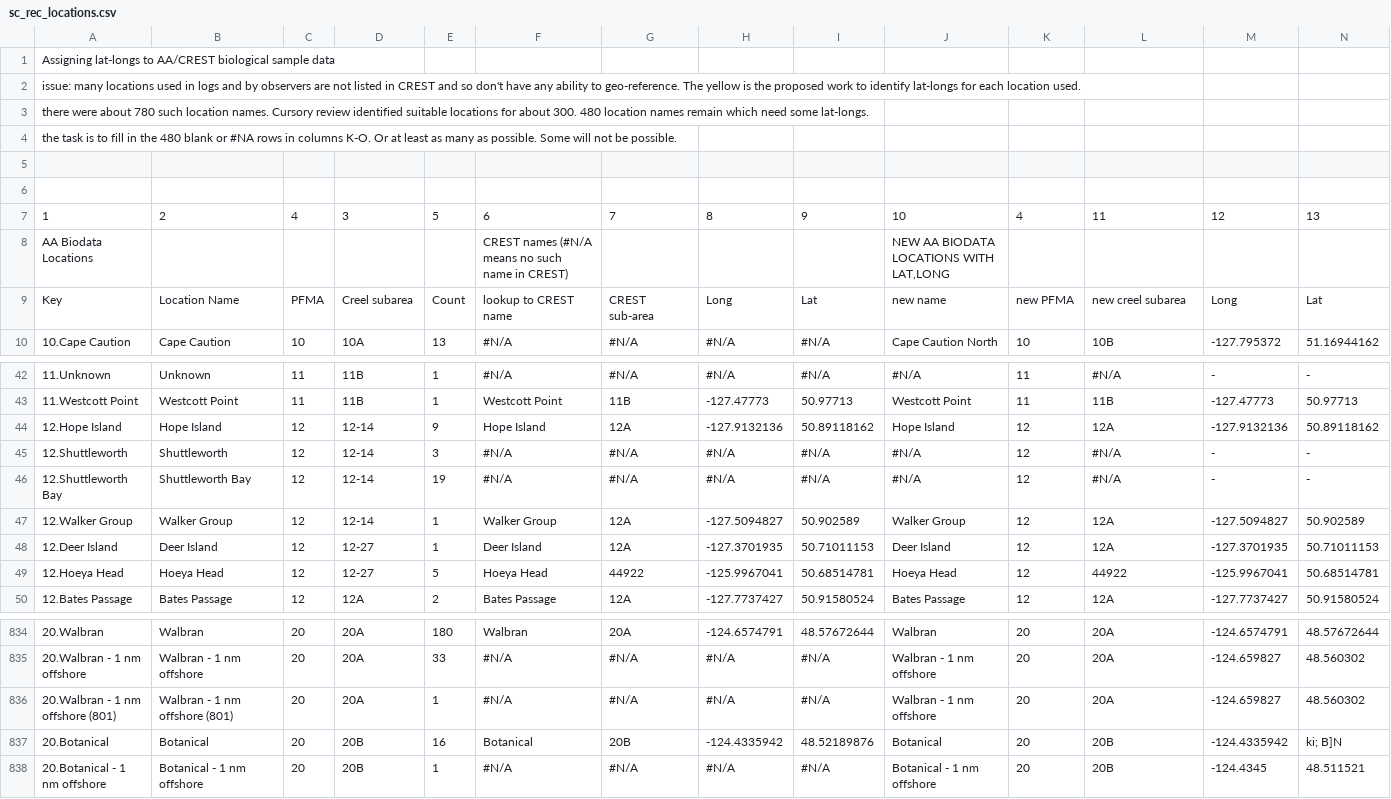
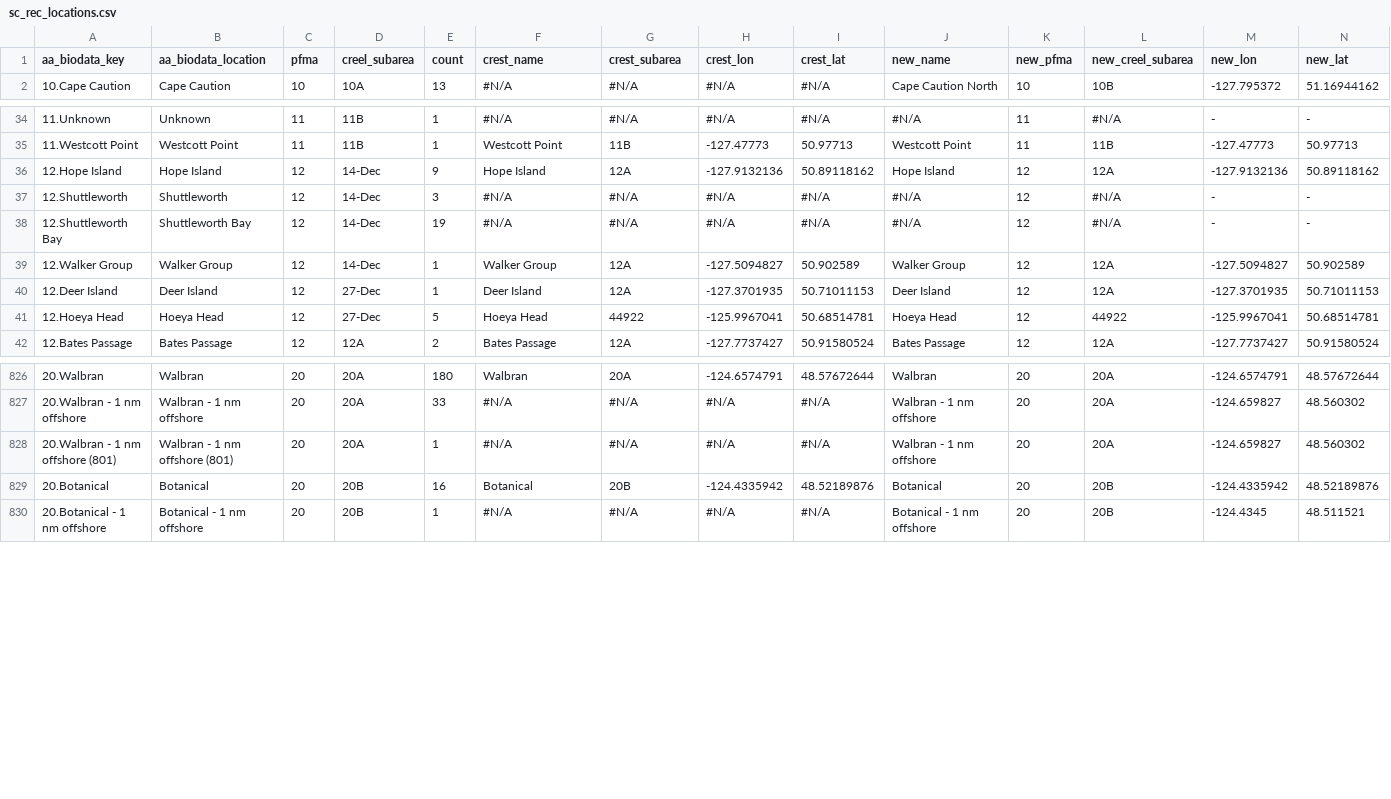
Before and after one commit to Pacific-salmon-assess/chinAvailability, a CSV file: data/spatial/sc_rec_locations.csv, drawn as a sheet; only a part is shown, gaps mark what is left out; removed rows and columns are numbered as before the commit, all else as after; rows hold the shown columns only; the diff names each change by its address in the sheet, - before the commit and + after, or states it on an @@ line.

Commit message:
add ctc data

```diff
--- a/data/spatial/sc_rec_locations.csv
+++ b/data/spatial/sc_rec_locations.csv
-row 1: Assigning lat-longs to AA/CREST biological sample data
-row 2: issue: many locations used in logs and by observers are not listed in CREST and so don't have any ability to geo-reference. The yellow is the proposed work to identify lat-longs for each location used.
-row 3: there were about 780 such location names. Cursory review identified suitable locations for about 300. 480 location names remain which need some lat-longs.
-row 4: the task is to fill in the 480 blank or #NA rows in columns K-O. Or at least as many as possible. Some will not be possible.
-row 1: (empty)
+row 1: aa_biodata_key | aa_biodata_location | pfma | creel_subarea | count | crest_name | crest_subarea | crest_lon | crest_lat | new_name | new_pfma | new_creel_subarea | new_lon | new_lat
-row 6: (empty)
-row 7: 1 | 2 | 4 | 3 | 5 | 6 | 7 | 8 | 9 | 10 | 4 | 11 | 12 | 13
-row 8: AA Biodata Locations |  |  |  |  | CREST names (#N/A means no such name in CREST) |  |  |  | NEW AA BIODATA LOCATIONS WITH LAT,LONG
-row 9: Key | Location Name | PFMA | Creel subarea | Count | lookup to CREST name | CREST sub-area | Long | Lat | new name | new PFMA | new creel subarea | Long | Lat
-D36:D39 (creel_subarea): 12-14
+D36:D39 (creel_subarea): 14-Dec
-D40:D41 (creel_subarea): 12-27
+D40:D41 (creel_subarea): 27-Dec
-N829 (new_lat): ki; B]N
+N829 (new_lat): 48.52189876
```
Also changed, not shown: 6 other files.
